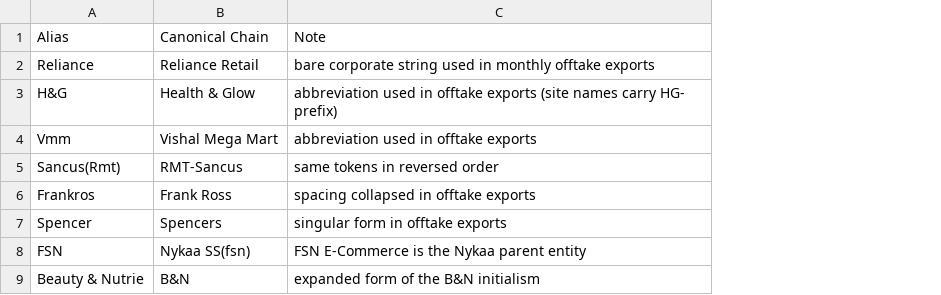
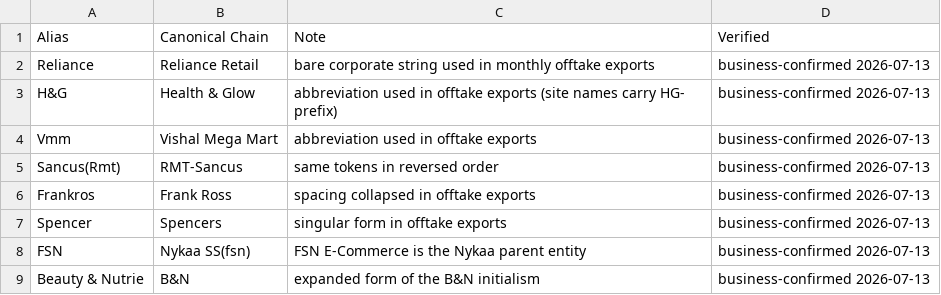
Before and after one commit to aswalsheshant-cell/mt-dashboard, a CSV file: PowerBI/SeedData/Masters/ChainAliases.csv, drawn as a sheet; the diff names each change by its address in the sheet, - before the commit and + after, or states it on an @@ line.

```diff
--- a/PowerBI/SeedData/Masters/ChainAliases.csv
+++ b/PowerBI/SeedData/Masters/ChainAliases.csv
+column D (Verified), rows 2-9: all business-confirmed 2026-07-13
```
Also changed, not shown: PowerBI/SeedData/Masters/ChainMaster.csv, 13 other files.
